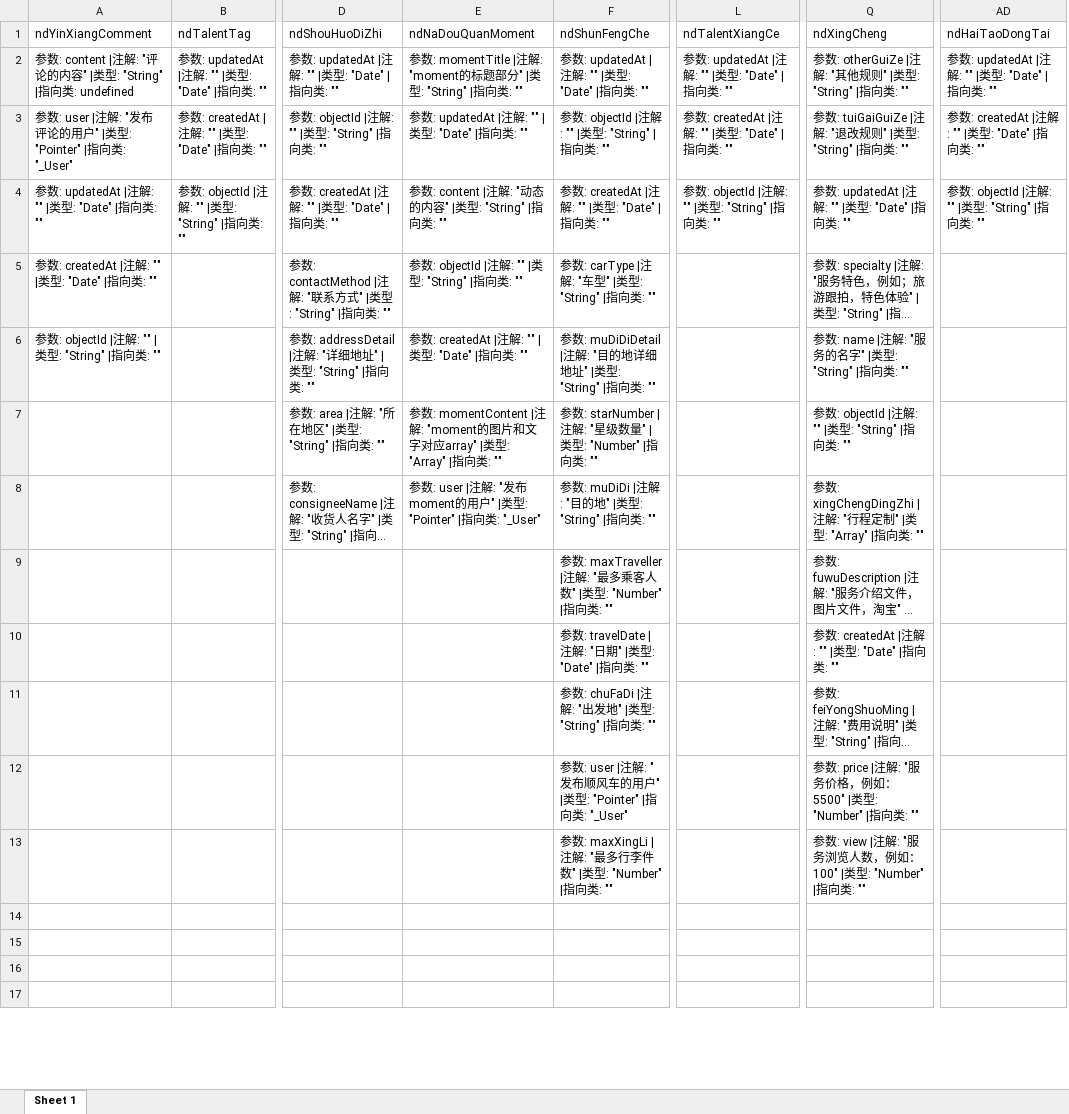
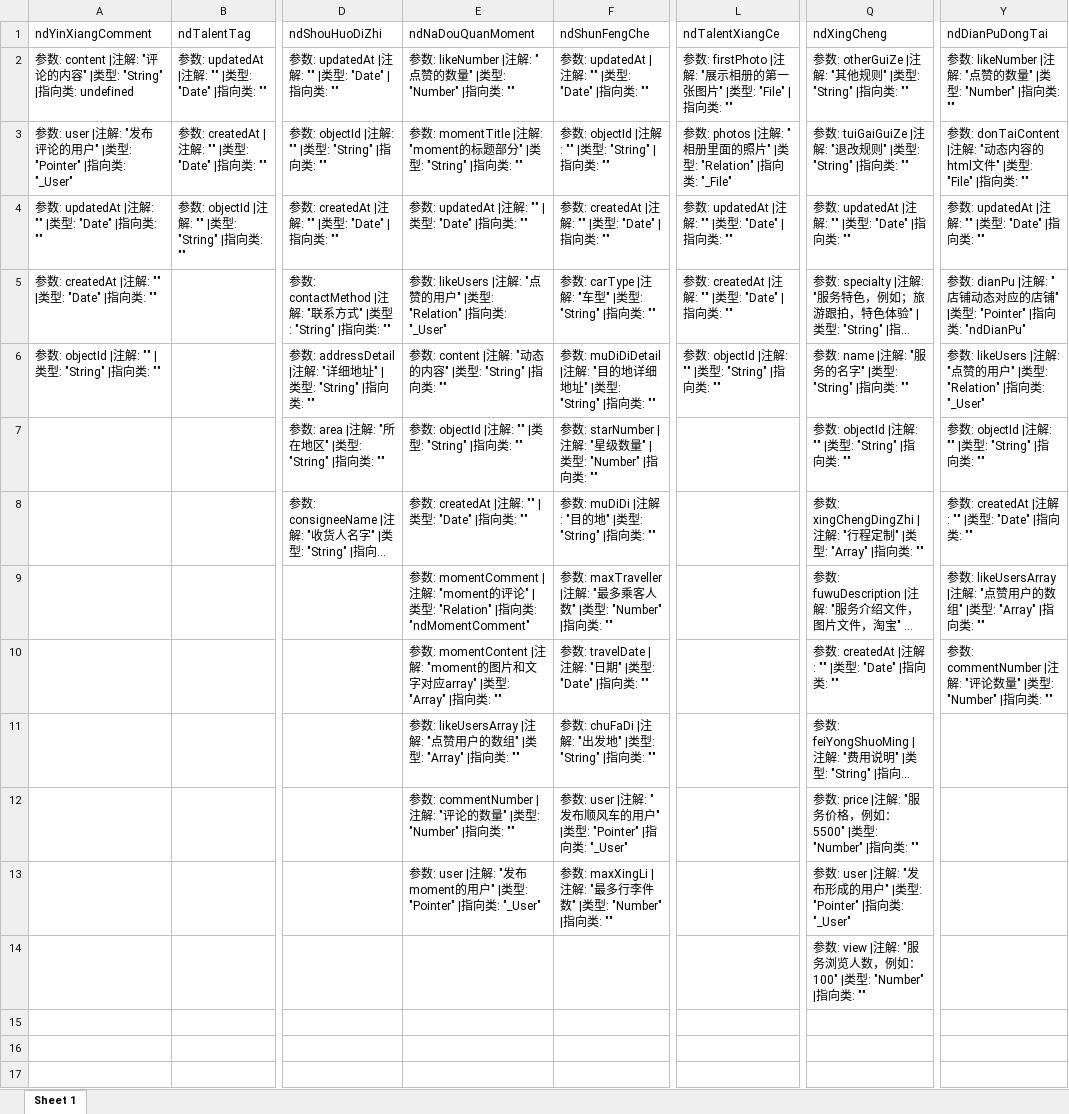
Before and after one commit to HarryF514/javascriptKitchen-Sink, an Excel workbook: leancloudGetSchema/data1.xlsx, sheet Sheet 1, drawn as a sheet; only a part is shown, gaps mark what is left out; long unchanged cells end in …; values as stored, in another font and other column widths than the file's, no cell formats; removed rows and columns are numbered as before the commit, all else as after; the diff covers the shown part only; the diff names each change by its address in the sheet, - before the commit and + after, or states it on an @@ line.

Commit message:
generate header files from lean cloud schema

```diff
--- a/leancloudGetSchema/data1.xlsx (sheet Sheet 1)
+++ b/leancloudGetSchema/data1.xlsx (sheet Sheet 1)
+column Y (ndDianPuDongTai), rows 2-10: 参数: likeNumber |注解: "点赞的数量" |类型: "Number" |指向类: "" | 参数: donTaiContent |注解: "动态内容的html文件" |类型: "File" |指向类: "" | 参数: updatedAt |注解: "" |类型: "Date" |指向类: "" | 参数: dianPu |注解: "店铺动态对应的店铺" |类型: "Pointer" |指向类: "ndDianPu" | 参数: likeUsers |注解: "点赞的用户" |类型: "Relation" |指向类: "_User" | 参数: objectId |注解: "" |类型: "String" |指向类: "" | 参数: createdAt |注解: "" |类型: "Date" |指向类: "" | 参数: likeUsersArray |注解: "点赞用户的数组" |类型: "Array" |指向类: "" | 参数: commentNumber |注解: "评论数量" |类型: "Number" |指向类: ""
-column AD (ndHaiTaoDongTai), rows 2-4: 参数: updatedAt |注解: "" |类型: "Date" |指向类: "" | 参数: createdAt |注解: "" |类型: "Date" |指向类: "" | 参数: objectId |注解: "" |类型: "String" |指向类: ""
-E2 (ndNaDouQuanMoment): 参数: momentTitle |注解: "moment的标题部分" |类型: "String" |指向类…
+E2 (ndNaDouQuanMoment): 参数: likeNumber |注解: "点赞的数量" |类型: "Number" |指向类…
-L2 (ndTalentXiangCe): 参数: updatedAt |注解: "" |类型: "Date" |指向类…
+L2 (ndTalentXiangCe): 参数: firstPhoto |注解: "展示相册的第一张图片" |类型: "File" |指向类…
-E3 (ndNaDouQuanMoment): 参数: updatedAt |注解: "" |类型: "Date" |指向类…
+E3 (ndNaDouQuanMoment): 参数: momentTitle |注解: "moment的标题部分" |类型: "String" |指向类…
-L3 (ndTalentXiangCe): 参数: createdAt |注解: "" |类型: "Date" |指向类: ""
+L3 (ndTalentXiangCe): 参数: photos |注解: "相册里面的照片" |类型: "Relation" |指向类: "_File"
-E4 (ndNaDouQuanMoment): 参数: content |注解: "动态的内容" |类型: "String" |指向类: ""
+E4 (ndNaDouQuanMoment): 参数: updatedAt |注解: "" |类型: "Date" |指向类: ""
-L4 (ndTalentXiangCe): 参数: objectId |注解: "" |类型: "String" |指向类: ""
+L4 (ndTalentXiangCe): 参数: updatedAt |注解: "" |类型: "Date" |指向类: ""
-E5 (ndNaDouQuanMoment): 参数: objectId |注解: "" |类型: "String" |指向类: ""
+E5 (ndNaDouQuanMoment): 参数: likeUsers |注解: "点赞的用户" |类型: "Relation" |指向类: "_User"
-L5 (ndTalentXiangCe): (empty)
+L5 (ndTalentXiangCe): 参数: createdAt |注解: "" |类型: "Date" |指向类: ""
-E6 (ndNaDouQuanMoment): 参数: createdAt |注解: "" |类型: "Date" |指向类: ""
+E6 (ndNaDouQuanMoment): 参数: content |注解: "动态的内容" |类型: "String" |指向类: ""
-L6 (ndTalentXiangCe): (empty)
+L6 (ndTalentXiangCe): 参数: objectId |注解: "" |类型: "String" |指向类: ""
-E7 (ndNaDouQuanMoment): 参数: momentContent |注解: "moment的图片和文字对应array" |类型: "Array" |指向类…
+E7 (ndNaDouQuanMoment): 参数: objectId |注解: "" |类型: "String" |指向类…
-E8 (ndNaDouQuanMoment): 参数: user |注解: "发布moment的用户" |类型: "Pointer" |指向类: "_User"
+E8 (ndNaDouQuanMoment): 参数: createdAt |注解: "" |类型: "Date" |指向类: ""
-E9 (ndNaDouQuanMoment): (empty)
+E9 (ndNaDouQuanMoment): 参数: momentComment |注解: "moment的评论" |类型: "Relation" |指向类: "ndMomentComment"
-E10 (ndNaDouQuanMoment): (empty)
+E10 (ndNaDouQuanMoment): 参数: momentContent |注解: "moment的图片和文字对应array" |类型: "Array" |指向类: ""
-E11 (ndNaDouQuanMoment): (empty)
+E11 (ndNaDouQuanMoment): 参数: likeUsersArray |注解: "点赞用户的数组" |类型: "Array" |指向类: ""
-E12 (ndNaDouQuanMoment): (empty)
+E12 (ndNaDouQuanMoment): 参数: commentNumber |注解: "评论的数量" |类型: "Number" |指向类: ""
-E13 (ndNaDouQuanMoment): (empty)
+E13 (ndNaDouQuanMoment): 参数: user |注解: "发布moment的用户" |类型: "Pointer" |指向类: "_User"
-Q13 (ndXingCheng): 参数: view |注解: "服务浏览人数，例如：100" |类型: "Number" |指向类: ""
+Q13 (ndXingCheng): 参数: user |注解: "发布形成的用户" |类型: "Pointer" |指向类: "_User"
-Q14 (ndXingCheng): (empty)
+Q14 (ndXingCheng): 参数: view |注解: "服务浏览人数，例如：100" |类型: "Number" |指向类: ""
```
Also changed, not shown: 2 added rows, 2 removed rows and 8 edited cells elsewhere in this sheet, cell formats, 4 other files.
